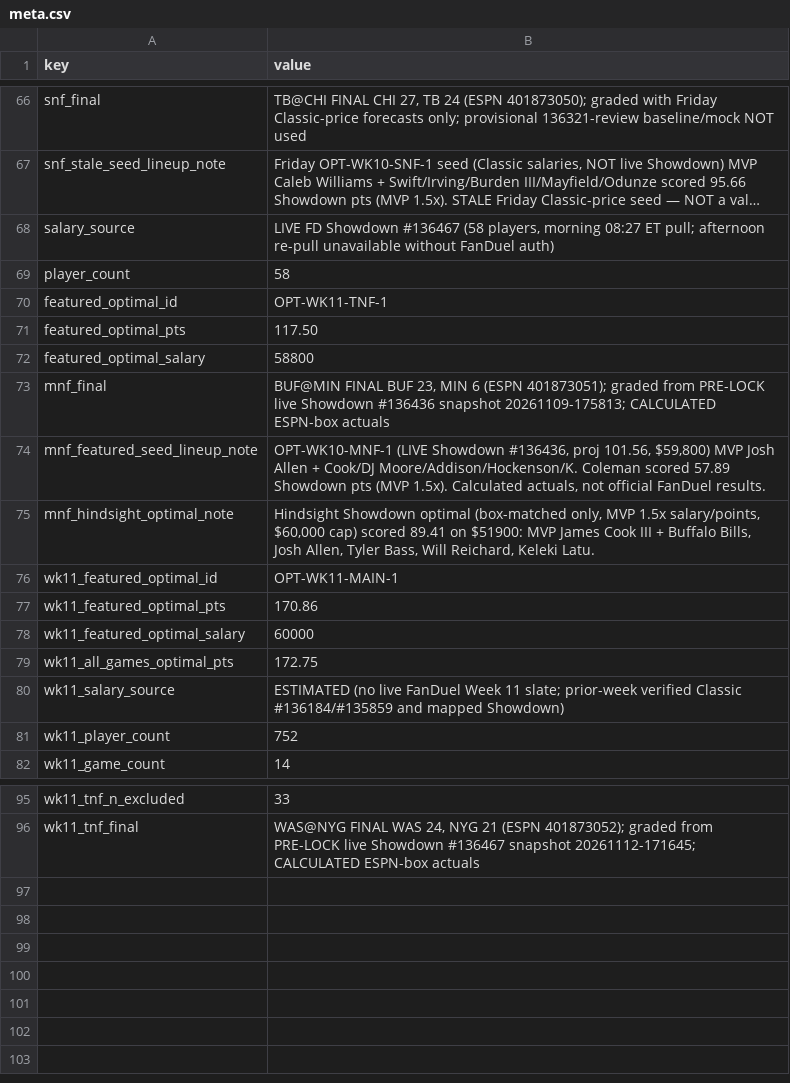
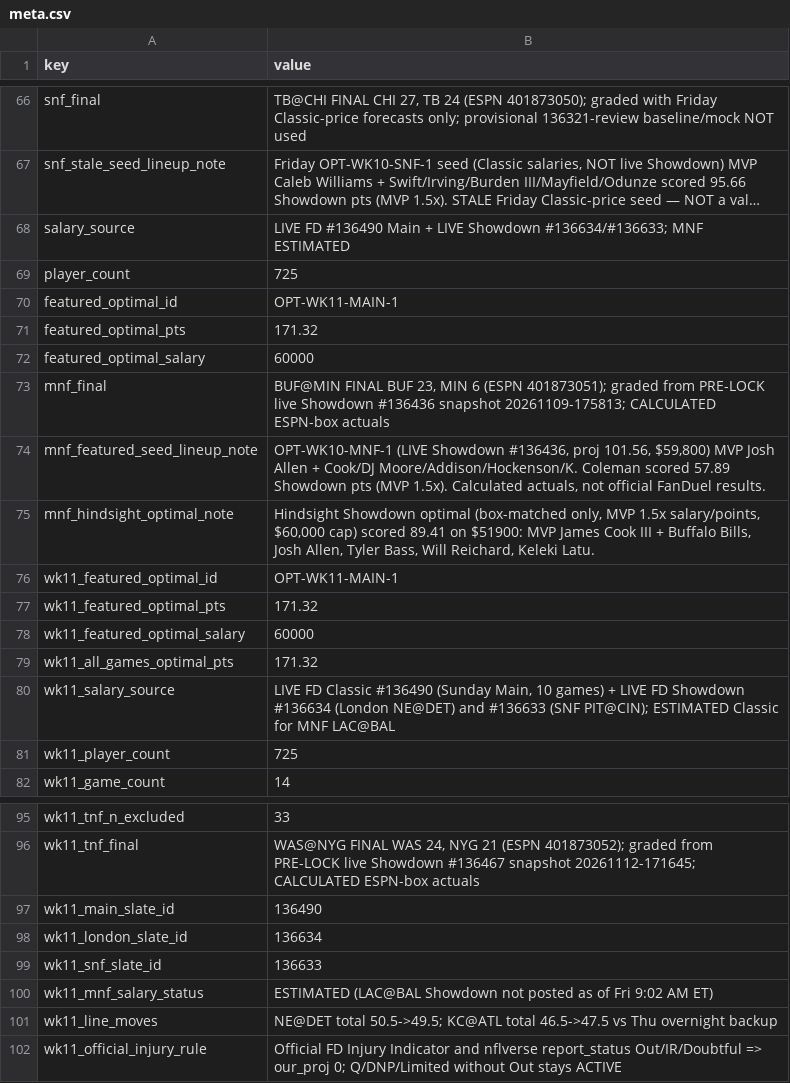
Before and after one commit to wtsarnow/fd-player-board, a CSV file: data/meta.csv, drawn as a sheet; only a part is shown, gaps mark what is left out; long unchanged cells end in …; the diff covers the shown part only; the diff names each change by its address in the sheet, - before the commit and + after, or states it on an @@ line.

Commit message:
Fri Sunday Main prep: LIVE FD #136490, featured OPT-WK11-MAIN-1 171.32 (build 20261113-090537)

```diff
--- a/data/meta.csv
+++ b/data/meta.csv
-B68 (value): LIVE FD Showdown #136467 (58 players, morning 08:27 ET pull; afternoon re-pull unavailable without FanDuel auth)
+B68 (value): LIVE FD #136490 Main + LIVE Showdown #136634/#136633; MNF ESTIMATED
-B69 (value): 58
+B69 (value): 725
-B70 (value): OPT-WK11-TNF-1
+B70 (value): OPT-WK11-MAIN-1
-B71 (value): 117.50
+B71 (value): 171.32
-B72 (value): 58800
+B72 (value): 60000
-B77 (value): 170.86
+B77 (value): 171.32
-B79 (value): 172.75
+B79 (value): 171.32
-B80 (value): ESTIMATED (no live FanDuel Week 11 slate; prior-week verified Classic #136184/#135859 and mapped Showdown)
+B80 (value): LIVE FD Classic #136490 (Sunday Main, 10 games) + LIVE FD Showdown #136634 (London NE@DET) and #136633 (SNF PIT@CIN); ESTIMATED Classic for MNF LAC@BAL
-B81 (value): 752
+B81 (value): 725
+row 97: wk11_main_slate_id | 136490
+row 98: wk11_london_slate_id | 136634
+row 99: wk11_snf_slate_id | 136633
+row 100: wk11_mnf_salary_status | ESTIMATED (LAC@BAL Showdown not posted as of Fri 9:02 AM ET)
+row 101: wk11_line_moves | NE@DET total 50.5->49.5; KC@ATL total 46.5->47.5 vs Thu overnight backup
+row 102: wk11_official_injury_rule | Official FD Injury Indicator and nflverse report_status Out/IR/Doubtful => our_proj 0; Q/DNP/Limited without Out stays ACTIVE
```
Also changed, not shown: 8 edited cells elsewhere in this file, data/lineups.csv, data/optimal_lineups.csv, 1 other file.
